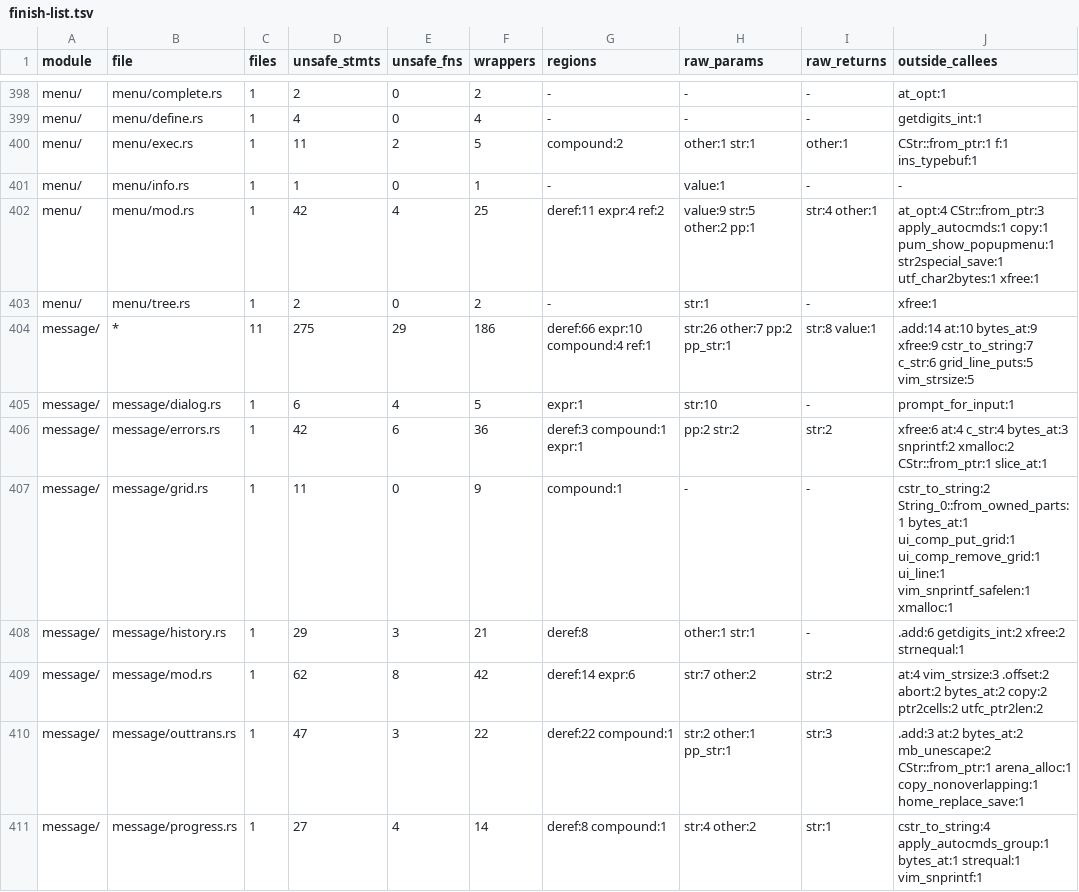
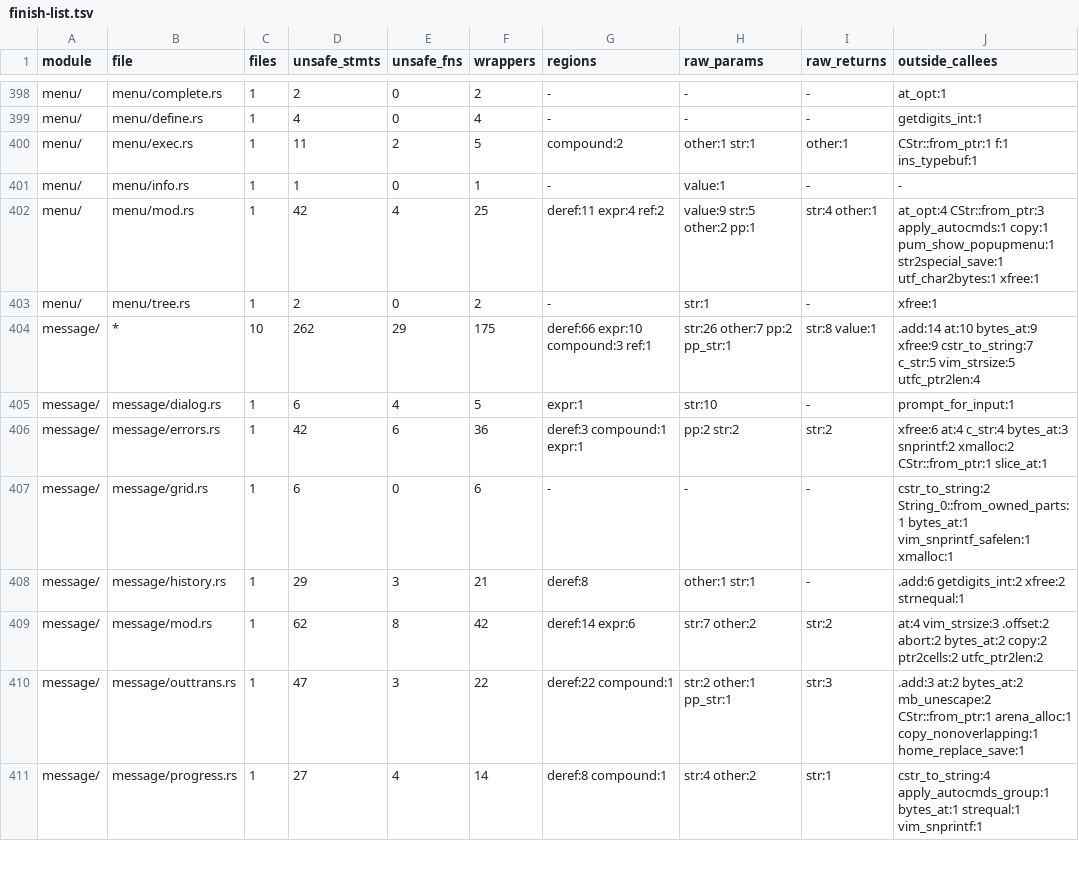
Before and after one commit to PsychoLlama/nvim.rs, a TSV file: metrics/finish-list.tsv, drawn as a sheet; only a part is shown, gaps mark what is left out; the diff covers the shown part only.

Commit message:
Give the message grid's screen callees slice and handle signatures
The message layer draws through five callees owned by the grid, the
compositor and the UI. Each took a pointer where its caller already had
something better; these are signature changes, not fronts beside the old
forms:

- `grid_line_puts(col, &[u8], attr)`. The `-1`-means-terminated length
  is gone; the text stops at its end or at a NUL, as both old spellings
  did. Its slice twin `grid_line_puts_bytes` is deleted and its callers
  (cmdexpand) take the one form. The 24 other callers pass slices: the
  literal and `CStr` ones lost their `unsafe`; those still holding a raw
  cursor (border, popupmenu) read it with `cstr::bytes_at`, which is the
  measuring `grid_line_puts` used to do internally -- `bytes_at` 442 ->
  445, growth allowed for that.
- `ui_comp_put_grid`/`ui_comp_remove_grid` take a `GridRef`. Every caller
  outside the compositor held a `Win`; `win_layer` becomes the crate's
  `win_grid(Win) -> GridRef`, so the seven `&raw mut w_grid_alloc` sites
  go.
- `ui_line` drops the keyword: a `GridRef` is live by construction and the
  row is asserted, so its `# Safety` said nothing a caller could act on
  (allowlist row deleted).
- `schar_text(sc, &mut [u8; MAX_SCHAR_SIZE]) -> &[u8]` next to the ABI's
  `schar_get` (which stays: the vterm fixture links it); `schar_bytes` is
  now that into a `Vec`.
- `write_reg_contents(name, &[u8], bool)` replaces the pointer form and its
  `_bytes` twin.

`message/redir.rs` finishes: it forbids `unsafe` and carries the cast deny.

```diff
--- a/metrics/finish-list.tsv
+++ b/metrics/finish-list.tsv
@@ -403,6 +403,6 @@ menu/	menu/mod.rs	1	42	4	25	deref:11 expr:4 ref:2	value:9 str:5 other:2 pp:1	str
 menu/	menu/tree.rs	1	2	0	2	-	str:1	-	xfree:1
-message/	*	11	275	29	186	deref:66 expr:10 compound:4 ref:1	str:26 other:7 pp:2 pp_str:1	str:8 value:1	.add:14 at:10 bytes_at:9 xfree:9 cstr_to_string:7 c_str:6 grid_line_puts:5 vim_strsize:5
+message/	*	10	262	29	175	deref:66 expr:10 compound:3 ref:1	str:26 other:7 pp:2 pp_str:1	str:8 value:1	.add:14 at:10 bytes_at:9 xfree:9 cstr_to_string:7 c_str:5 vim_strsize:5 utfc_ptr2len:4
 message/	message/dialog.rs	1	6	4	5	expr:1	str:10	-	prompt_for_input:1
 message/	message/errors.rs	1	42	6	36	deref:3 compound:1 expr:1	pp:2 str:2	str:2	xfree:6 at:4 c_str:4 bytes_at:3 snprintf:2 xmalloc:2 CStr::from_ptr:1 slice_at:1
-message/	message/grid.rs	1	11	0	9	compound:1	-	-	cstr_to_string:2 String_0::from_owned_parts:1 bytes_at:1 ui_comp_put_grid:1 ui_comp_remove_grid:1 ui_line:1 vim_snprintf_safelen:1 xmalloc:1
+message/	message/grid.rs	1	6	0	6	-	-	-	cstr_to_string:2 String_0::from_owned_parts:1 bytes_at:1 vim_snprintf_safelen:1 xmalloc:1
 message/	message/history.rs	1	29	3	21	deref:8	other:1 str:1	-	.add:6 getdigits_int:2 xfree:2 strnequal:1
```
Also changed, not shown: 1 removed row and 100 edited cells elsewhere in this file, metrics/wrapper-callees.tsv, 29 other files.
